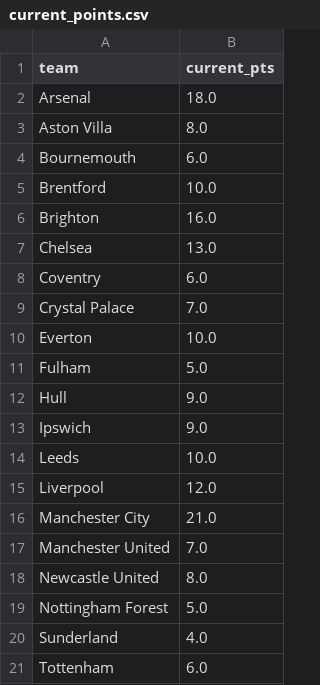
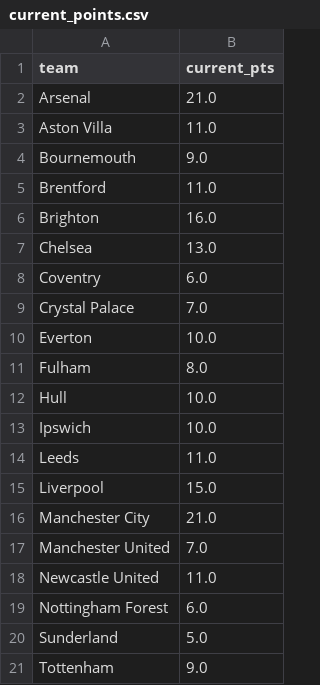
Before and after one commit to ChTej00/Arsenal-Bottle, a CSV file: data/app/current_points.csv, drawn as a sheet.

```diff
--- a/data/app/current_points.csv
+++ b/data/app/current_points.csv
@@ -1,6 +1,6 @@
 team,current_pts
-Arsenal,18.0
-Aston Villa,8.0
-Bournemouth,6.0
-Brentford,10.0
+Arsenal,21.0
+Aston Villa,11.0
+Bournemouth,9.0
+Brentford,11.0
 Brighton,16.0
@@ -10,12 +10,12 @@ Crystal Palace,7.0
 Everton,10.0
-Fulham,5.0
-Hull,9.0
-Ipswich,9.0
-Leeds,10.0
-Liverpool,12.0
+Fulham,8.0
+Hull,10.0
+Ipswich,10.0
+Leeds,11.0
+Liverpool,15.0
 Manchester City,21.0
 Manchester United,7.0
-Newcastle United,8.0
-Nottingham Forest,5.0
-Sunderland,4.0
-Tottenham,6.0
+Newcastle United,11.0
+Nottingham Forest,6.0
+Sunderland,5.0
+Tottenham,9.0
```
Also changed, not shown: data/app/current_season.csv, data/app/fixtures.csv, 4 other files.
